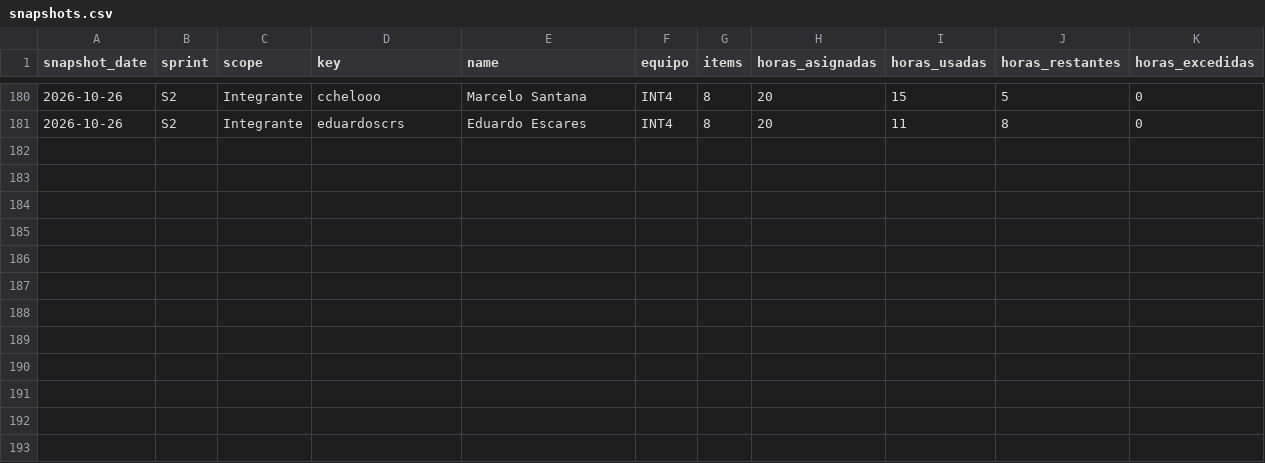
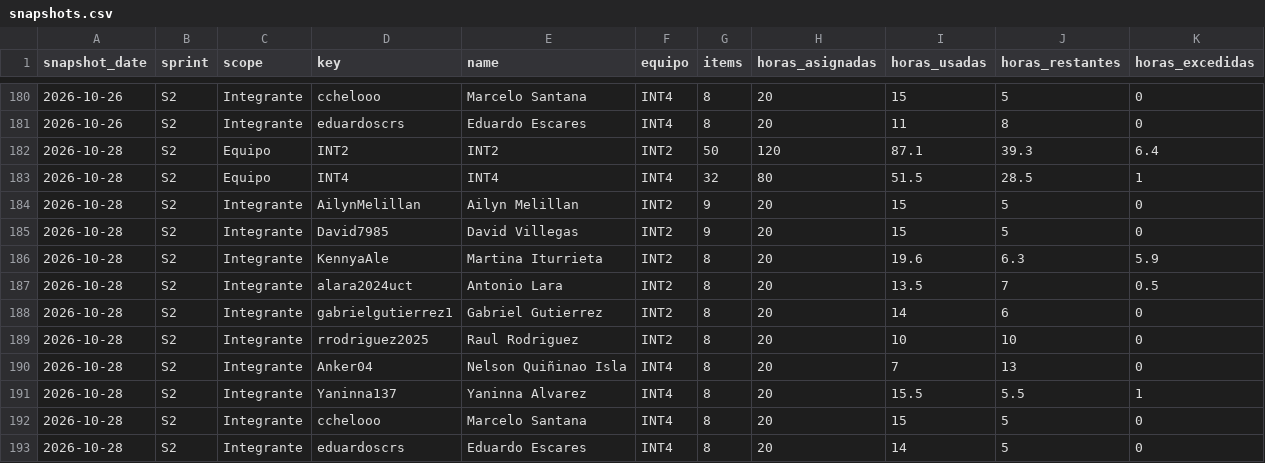
Before and after one commit to cchelooo/ApuntesUCT, a CSV file: docs/reports/burndown/s2/snapshots.csv, drawn as a sheet; only a part is shown, gaps mark what is left out.

Commit message:
docs(burndown): actualizar S2 al 28 de octubre

```diff
--- a/docs/reports/burndown/s2/snapshots.csv
+++ b/docs/reports/burndown/s2/snapshots.csv
@@ -181 +181,13 @@ snapshot_date,sprint,scope,key,name,equipo,items,horas_asignadas,horas_usadas,ho
 2026-10-26,S2,Integrante,eduardoscrs,Eduardo Escares,INT4,8,20,11,8,0
+2026-10-28,S2,Equipo,INT2,INT2,INT2,50,120,87.1,39.3,6.4
+2026-10-28,S2,Equipo,INT4,INT4,INT4,32,80,51.5,28.5,1
+2026-10-28,S2,Integrante,AilynMelillan,Ailyn Melillan,INT2,9,20,15,5,0
+2026-10-28,S2,Integrante,David7985,David Villegas,INT2,9,20,15,5,0
+2026-10-28,S2,Integrante,KennyaAle,Martina Iturrieta,INT2,8,20,19.6,6.3,5.9
+2026-10-28,S2,Integrante,alara2024uct,Antonio Lara,INT2,8,20,13.5,7,0.5
+2026-10-28,S2,Integrante,gabrielgutierrez1,Gabriel Gutierrez,INT2,8,20,14,6,0
+2026-10-28,S2,Integrante,rrodriguez2025,Raul Rodriguez,INT2,8,20,10,10,0
+2026-10-28,S2,Integrante,Anker04,Nelson Quiñinao Isla,INT4,8,20,7,13,0
+2026-10-28,S2,Integrante,Yaninna137,Yaninna Alvarez,INT4,8,20,15.5,5.5,1
+2026-10-28,S2,Integrante,cchelooo,Marcelo Santana,INT4,8,20,15,5,0
+2026-10-28,S2,Integrante,eduardoscrs,Eduardo Escares,INT4,8,20,14,5,0
```
Also changed, not shown: 25 other files.
